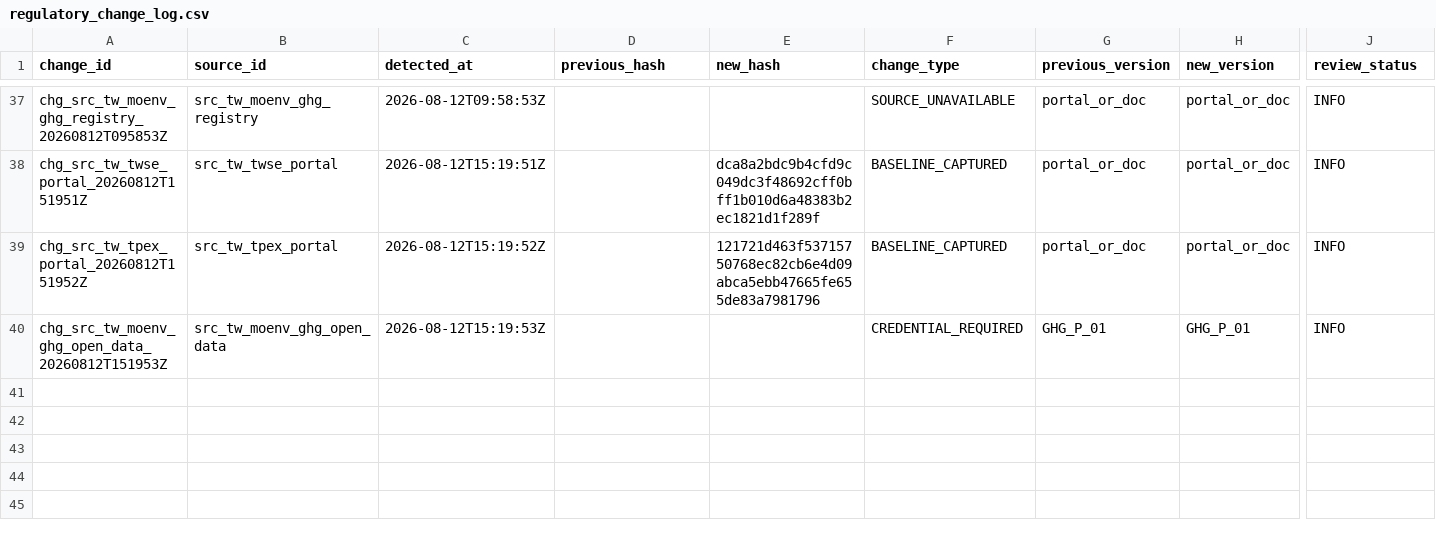
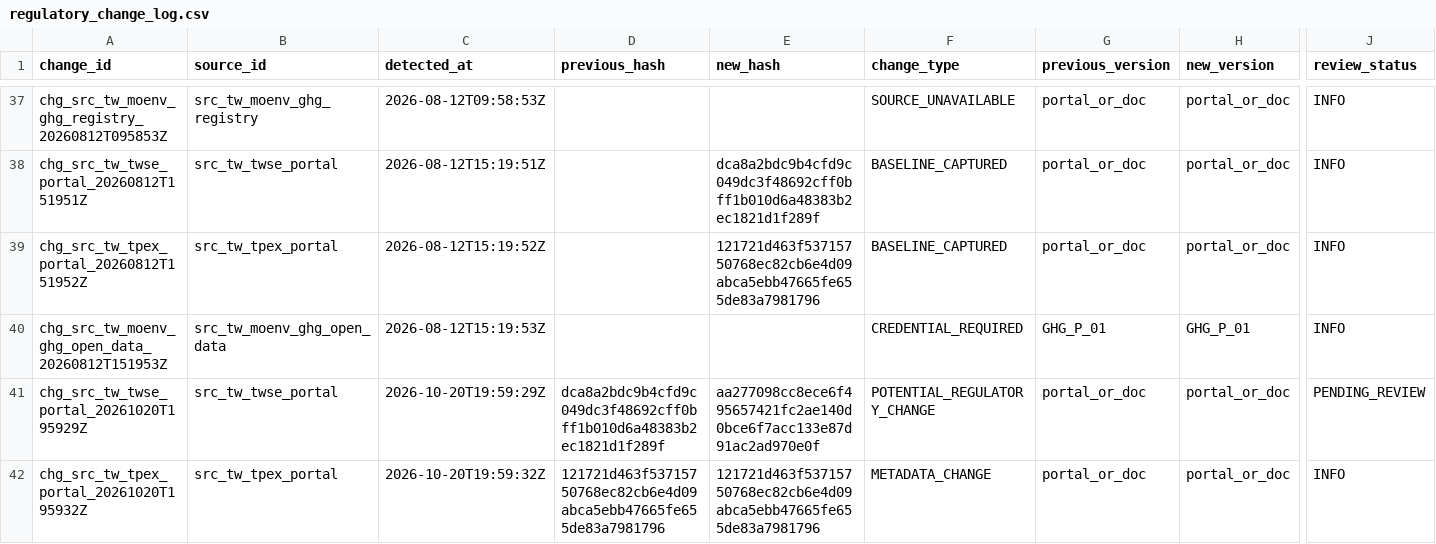
Before and after one commit to Ting-En-Chien/carbon-evidence-ledger-tw, a CSV file: data/regulatory/regulatory_change_log.csv, drawn as a sheet; only a part is shown, gaps mark what is left out; rows hold the shown columns only; the diff names each change by its address in the sheet, - before the commit and + after, or states it on an @@ line.

```diff
--- a/data/regulatory/regulatory_change_log.csv
+++ b/data/regulatory/regulatory_change_log.csv
+row 41: chg_src_tw_twse_portal_20261020T195929Z | src_tw_twse_portal | 2026-10-20T19:59:29Z | dca8a2bdc9b4cfd9c049dc3f48692cff0bff1b010d6a48383b2ec1821d1f289f | aa277098cc8ece6f495657421fc2ae140d0bce6f7acc133e87d91ac2ad970e0f | POTENTIAL_REGULATORY_CHANGE | portal_or_doc | portal_or_doc | PENDING_REVIEW
+row 42: chg_src_tw_tpex_portal_20261020T195932Z | src_tw_tpex_portal | 2026-10-20T19:59:32Z | 121721d463f53715750768ec82cb6e4d09abca5ebb47665fe655de83a7981796 | 121721d463f53715750768ec82cb6e4d09abca5ebb47665fe655de83a7981796 | METADATA_CHANGE | portal_or_doc | portal_or_doc | INFO
```
Also changed, not shown: data/regulatory/durable_state/regulatory_change_log.csv, data/regulatory/durable_state/source_freshness_state.csv, 8 other files.
